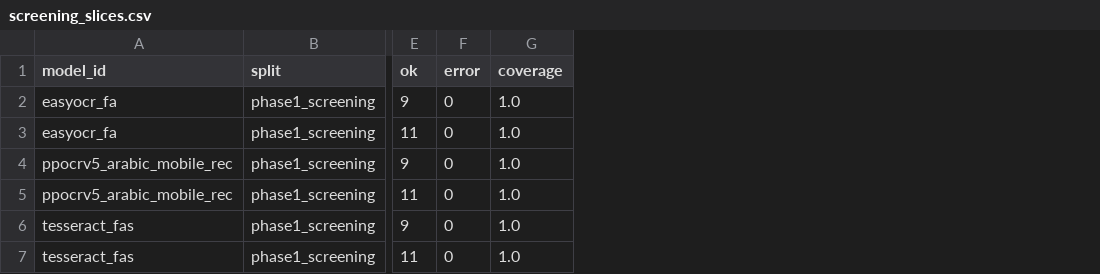
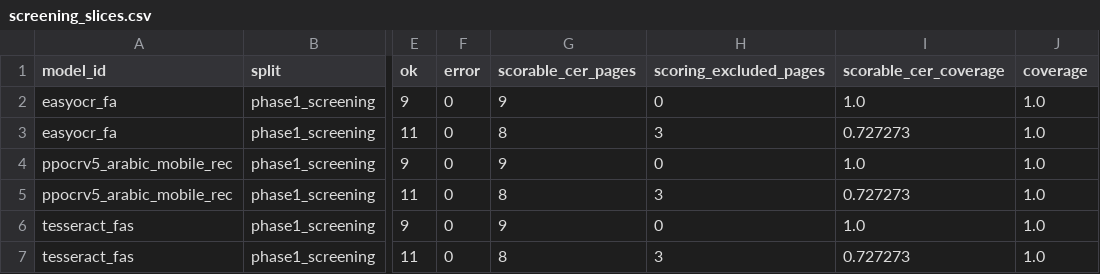
Before and after one commit to mshojaei77/persian-ocr-bench, a CSV file: bench_runs/leaderboard/screening_slices.csv, drawn as a sheet; only a part is shown, gaps mark what is left out; the diff names each change by its address in the sheet, - before the commit and + after, or states it on an @@ line.

Commit message:
fix: disclose leaderboard metric eligibility

```diff
--- a/bench_runs/leaderboard/screening_slices.csv
+++ b/bench_runs/leaderboard/screening_slices.csv
+column G (scorable_cer_pages), rows 2-7: 9 | 8 | 9 | 8 | 9 | 8
+column H (scoring_excluded_pages), rows 2-7: 0 | 3 | 0 | 3 | 0 | 3
+column I (scorable_cer_coverage), rows 2-7: 1.0 | 0.727273 | 1.0 | 0.727273 | 1.0 | 0.727273
```
Also changed, not shown: 7 other files.
